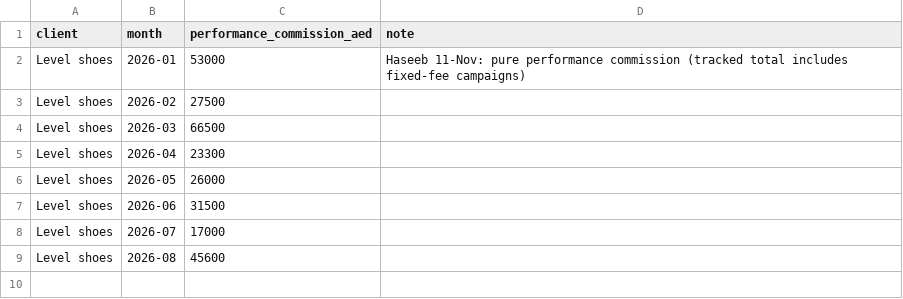
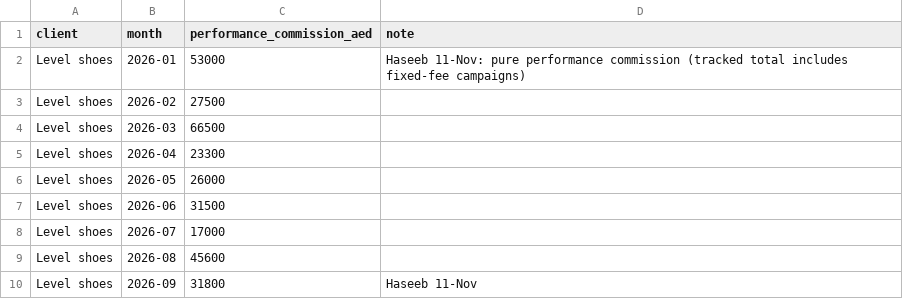
Before and after one commit to haseebmalik-afk/Monthly-Model-Moontech, a CSV file: pipeline/performance_commission.csv, drawn as a sheet; the diff names each change by its address in the sheet, - before the commit and + after, or states it on an @@ line.

```diff
--- a/pipeline/performance_commission.csv
+++ b/pipeline/performance_commission.csv
+row 10: Level shoes | 2026-09 | 31800 | Haseeb 11-Nov
```
Also changed, not shown: pipeline/check_figures.csv, 7 other files.
